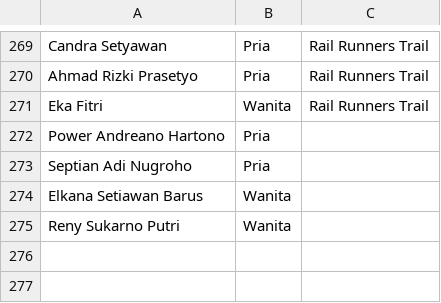
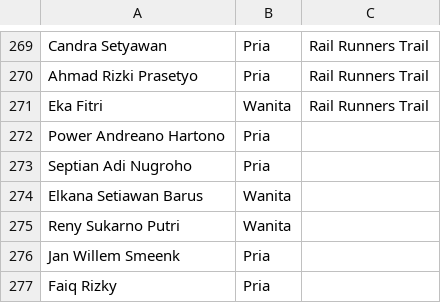
Before and after one commit to smgmountainrace/listpeserta, a CSV file: 7k.csv, drawn as a sheet; only a part is shown, gaps mark what is left out; the diff names each change by its address in the sheet, - before the commit and + after, or states it on an @@ line.

Commit message:
7k.csv

```diff
--- a/7k.csv
+++ b/7k.csv
+row 276: Jan Willem Smeenk | Pria
+row 277: Faiq Rizky | Pria
```
